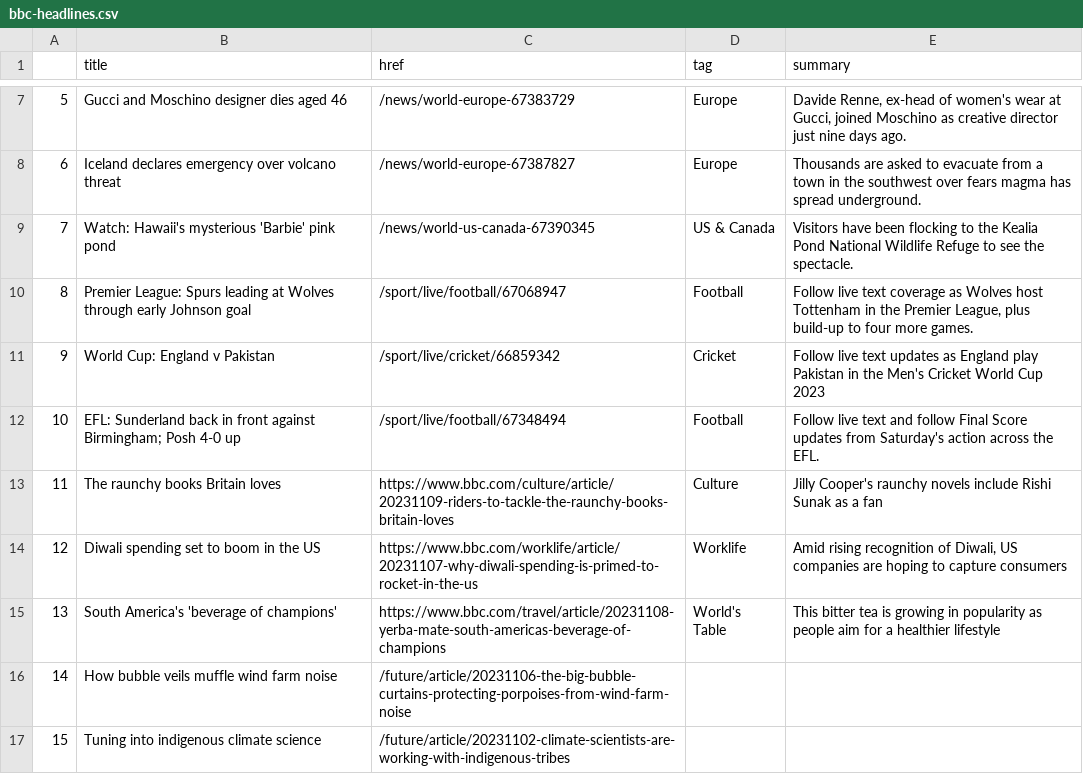
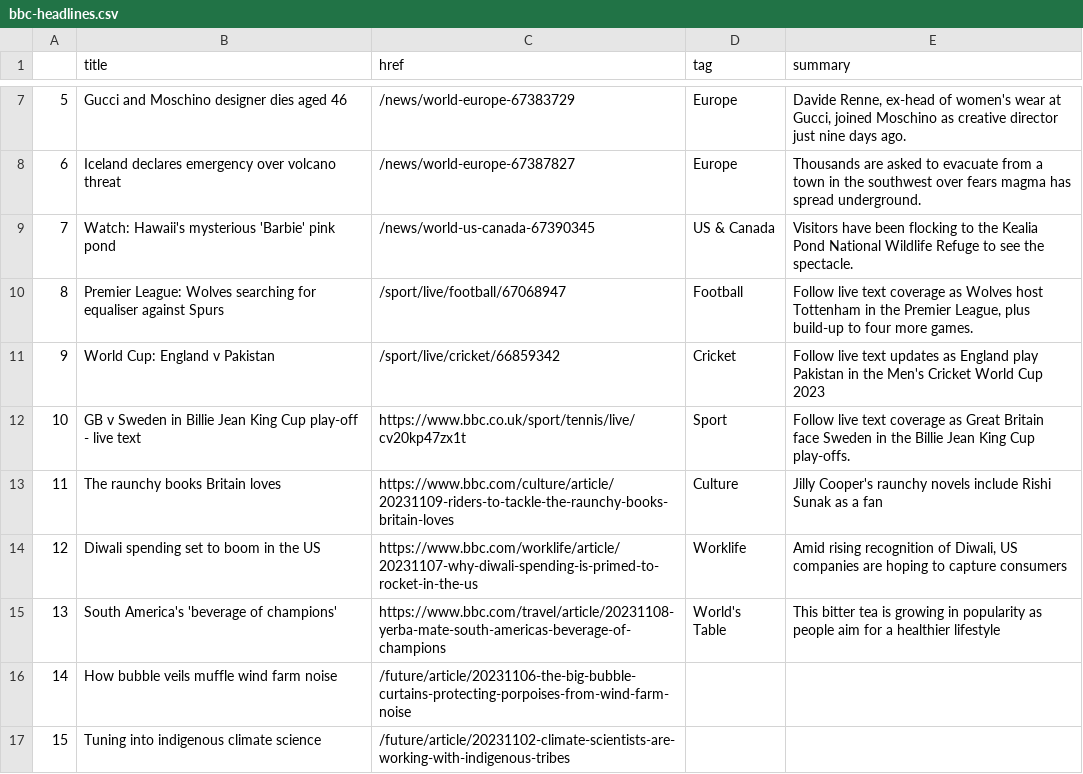
Before and after one commit to jsoma/automatic-scraper, a CSV file: bbc-headlines.csv, drawn as a sheet; only a part is shown, gaps mark what is left out.

```diff
--- a/bbc-headlines.csv
+++ b/bbc-headlines.csv
@@ -9,5 +9,5 @@
 7,Watch: Hawaii's mysterious 'Barbie' pink pond,/news/world-us-canada-67390345,US & Canada,Visitors have been flocking to the Kealia Pond National Wildlife Refuge to see the spectacle.
-8,Premier League: Spurs leading at Wolves through early Johnson goal,/sport/live/football/67068947,Football,"Follow live text coverage as Wolves host Tottenham in the Premier League, plus build-up to four more games."
+8,Premier League: Wolves searching for equaliser against Spurs,/sport/live/football/67068947,Football,"Follow live text coverage as Wolves host Tottenham in the Premier League, plus build-up to four more games."
 9,World Cup: England v Pakistan,/sport/live/cricket/66859342,Cricket,Follow live text updates as England play Pakistan in the Men's Cricket World Cup 2023
-10,EFL: Sunderland back in front against Birmingham; Posh 4-0 up,/sport/live/football/67348494,Football,Follow live text and follow Final Score updates from Saturday's action across the EFL.
+10,GB v Sweden in Billie Jean King Cup play-off - live text,https://www.bbc.co.uk/sport/tennis/live/cv20kp47zx1t,Sport,Follow live text coverage as Great Britain face Sweden in the Billie Jean King Cup play-offs.
 11,The raunchy books Britain loves,https://www.bbc.com/culture/article/20231109-riders-to-tackle-the-raunchy-books-britain-loves,Culture,Jilly Cooper's raunchy novels include Rishi Sunak as a fan
```
